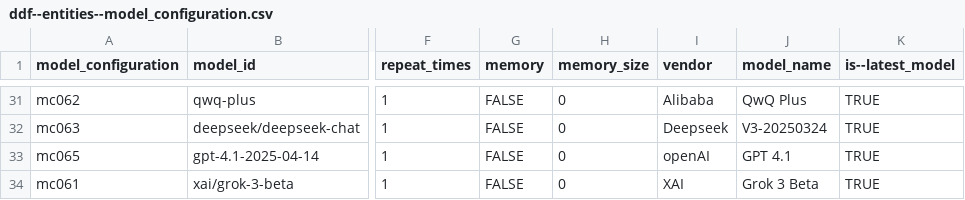
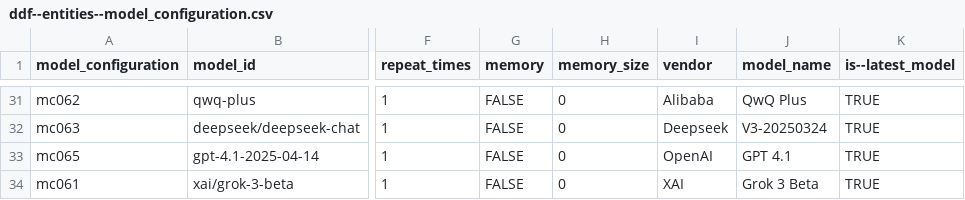
Before and after one commit to open-numbers/ddf--gapminder--ai_worldview_benchmark, a CSV file: ddf--entities--model_configuration.csv, drawn as a sheet; only a part is shown, gaps mark what is left out; the diff names each change by its address in the sheet, - before the commit and + after, or states it on an @@ line.

Commit message:
Fix typo in OpenAI vendor name

```diff
--- a/ddf--entities--model_configuration.csv
+++ b/ddf--entities--model_configuration.csv
-I33 (vendor): openAI
+I33 (vendor): OpenAI
```
